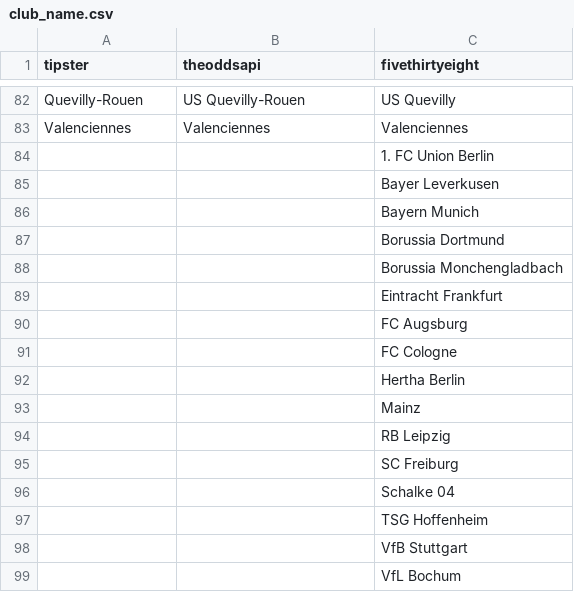
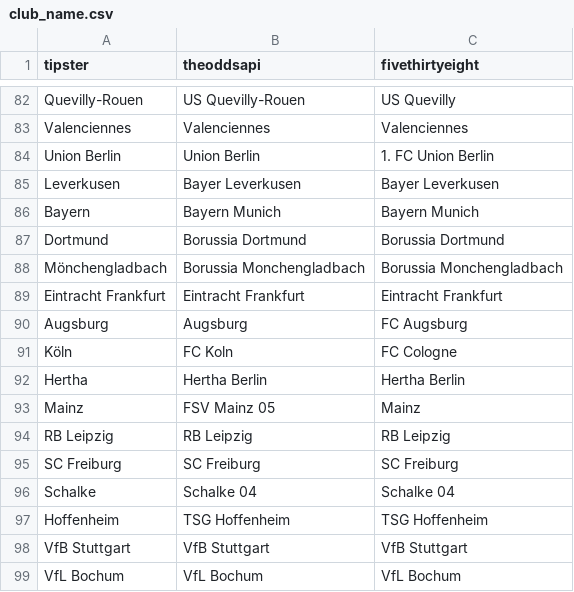
Before and after one commit to matheusccouto/tipster, a CSV file: dbt/seeds/club_name.csv, drawn as a sheet; only a part is shown, gaps mark what is left out; the diff covers the shown part only.

Commit message:
Add German

```diff
--- a/dbt/seeds/club_name.csv
+++ b/dbt/seeds/club_name.csv
@@ -83,17 +83,17 @@ Quevilly-Rouen,US Quevilly-Rouen,US Quevilly
 Valenciennes,Valenciennes,Valenciennes
-,,1. FC Union Berlin
-,,Bayer Leverkusen
-,,Bayern Munich
-,,Borussia Dortmund
-,,Borussia Monchengladbach
-,,Eintracht Frankfurt
-,,FC Augsburg
-,,FC Cologne
-,,Hertha Berlin
-,,Mainz
-,,RB Leipzig
-,,SC Freiburg
-,,Schalke 04
-,,TSG Hoffenheim
-,,VfB Stuttgart
-,,VfL Bochum
+Union Berlin,Union Berlin,1. FC Union Berlin
+Leverkusen,Bayer Leverkusen,Bayer Leverkusen
+Bayern,Bayern Munich,Bayern Munich
+Dortmund,Borussia Dortmund,Borussia Dortmund
+Mönchengladbach,Borussia Monchengladbach,Borussia Monchengladbach
+Eintracht Frankfurt,Eintracht Frankfurt,Eintracht Frankfurt
+Augsburg,Augsburg,FC Augsburg
+Köln,FC Koln,FC Cologne
+Hertha,Hertha Berlin,Hertha Berlin
+Mainz,FSV Mainz 05,Mainz
+RB Leipzig,RB Leipzig,RB Leipzig
+SC Freiburg,SC Freiburg,SC Freiburg
+Schalke,Schalke 04,Schalke 04
+Hoffenheim,TSG Hoffenheim,TSG Hoffenheim
+VfB Stuttgart,VfB Stuttgart,VfB Stuttgart
+VfL Bochum,VfL Bochum,VfL Bochum
```
Also changed, not shown: 40 edited cells elsewhere in this file.
